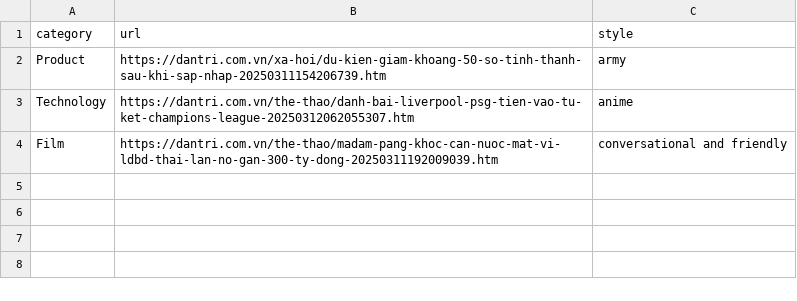
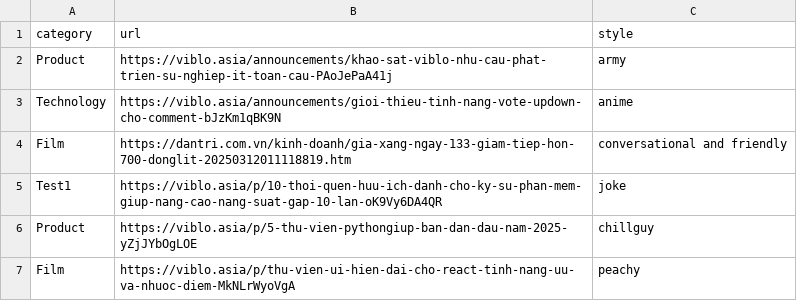
Before and after one commit to tinhne/Bloggen-AI, a CSV file: urls.csv, drawn as a sheet.

```diff
--- a/urls.csv
+++ b/urls.csv
@@ -1,4 +1,7 @@
 category,url,style
-Product,https://dantri.com.vn/xa-hoi/du-kien-giam-khoang-50-so-tinh-thanh-sau-khi-sap-nhap-20250311154206739.htm,army
-Technology,https://dantri.com.vn/the-thao/danh-bai-liverpool-psg-tien-vao-tu-ket-champions-league-20250312062055307.htm,anime
-Film,https://dantri.com.vn/the-thao/madam-pang-khoc-can-nuoc-mat-vi-ldbd-thai-lan-no-gan-300-ty-dong-20250311192009039.htm,conversational and friendly
+Product,https://viblo.asia/announcements/khao-sat-viblo-nhu-cau-phat-trien-su-nghiep-it-toan-cau-PAoJePaA41j,army
+Technology,https://viblo.asia/announcements/gioi-thieu-tinh-nang-vote-updown-cho-comment-bJzKm1qBK9N,anime
+Film,https://dantri.com.vn/kinh-doanh/gia-xang-ngay-133-giam-tiep-hon-700-donglit-20250312011118819.htm,conversational and friendly
+Test1,https://viblo.asia/p/10-thoi-quen-huu-ich-danh-cho-ky-su-phan-mem-giup-nang-cao-nang-suat-gap-10-lan-oK9Vy6DA4QR,joke
+Product,https://viblo.asia/p/5-thu-vien-pythongiup-ban-dan-dau-nam-2025-yZjJYbOgLOE,chillguy
+Film,https://viblo.asia/p/thu-vien-ui-hien-dai-cho-react-tinh-nang-uu-va-nhuoc-diem-MkNLrWyoVgA,peachy
```
Also changed, not shown: 13 other files.
